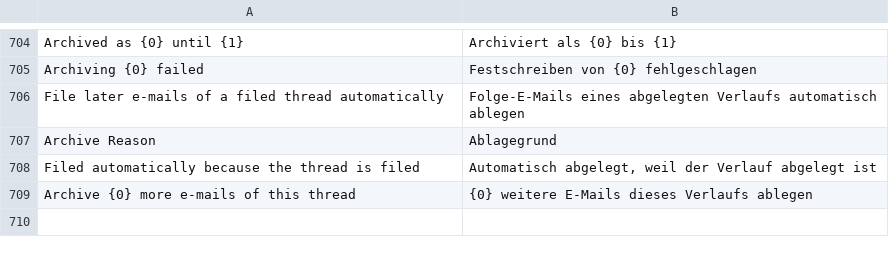
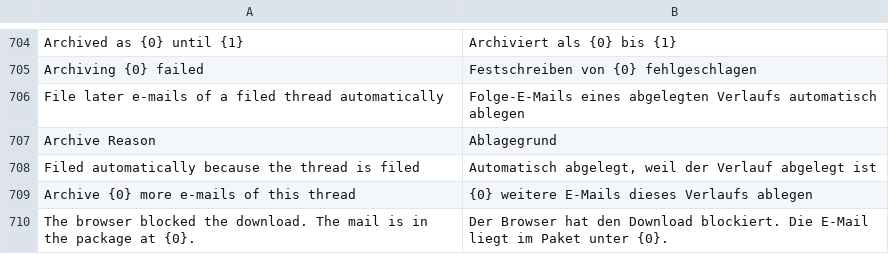
Before and after one commit to EffizienzAgent/docarchive, a CSV file: docarchive/translations/de.csv, drawn as a sheet; only a part is shown, gaps mark what is left out; the diff names each change by its address in the sheet, - before the commit and + after, or states it on an @@ line.

```diff
--- a/docarchive/translations/de.csv
+++ b/docarchive/translations/de.csv
+row 710: The browser blocked the download. The mail is in the package at {0}. | Der Browser hat den Download blockiert. Die E-Mail liegt im Paket unter {0}.
```
Also changed, not shown: 16 other files.
